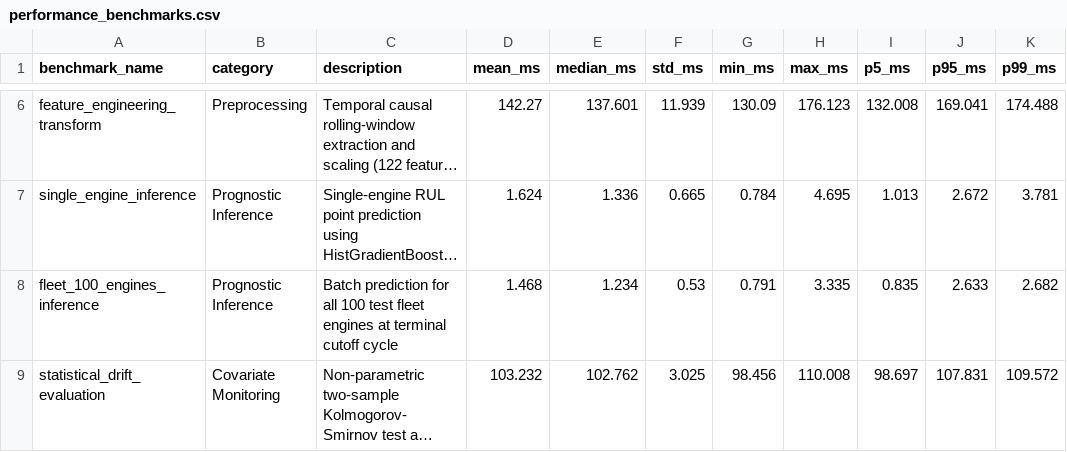
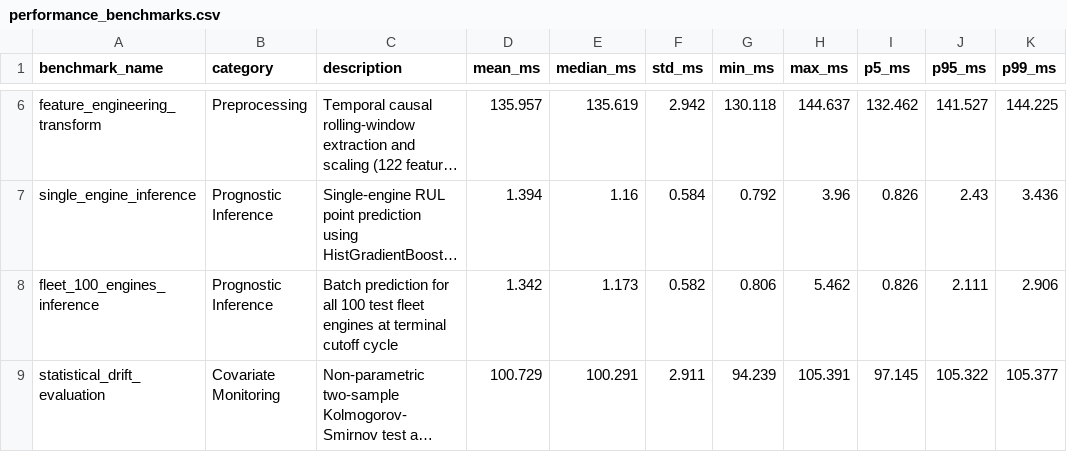
Before and after one commit to simpsonr06/aeroguard-predictive-maintenance, a CSV file: reports/research/performance_benchmarks.csv, drawn as a sheet; only a part is shown, gaps mark what is left out; long unchanged cells end in …; the diff covers the shown part only; the diff names each change by its address in the sheet, - before the commit and + after, or states it on an @@ line.

```diff
--- a/reports/research/performance_benchmarks.csv
+++ b/reports/research/performance_benchmarks.csv
-D6 (mean_ms): 142.27
+D6 (mean_ms): 135.957
-E6 (median_ms): 137.601
+E6 (median_ms): 135.619
-F6 (std_ms): 11.939
+F6 (std_ms): 2.942
-G6 (min_ms): 130.09
+G6 (min_ms): 130.118
-H6 (max_ms): 176.123
+H6 (max_ms): 144.637
-I6 (p5_ms): 132.008
+I6 (p5_ms): 132.462
-J6 (p95_ms): 169.041
+J6 (p95_ms): 141.527
-K6 (p99_ms): 174.488
+K6 (p99_ms): 144.225
-D7 (mean_ms): 1.624
+D7 (mean_ms): 1.394
-E7 (median_ms): 1.336
+E7 (median_ms): 1.16
-F7 (std_ms): 0.665
+F7 (std_ms): 0.584
-G7 (min_ms): 0.784
+G7 (min_ms): 0.792
-H7 (max_ms): 4.695
+H7 (max_ms): 3.96
-I7 (p5_ms): 1.013
+I7 (p5_ms): 0.826
-J7 (p95_ms): 2.672
+J7 (p95_ms): 2.43
-K7 (p99_ms): 3.781
+K7 (p99_ms): 3.436
-D8 (mean_ms): 1.468
+D8 (mean_ms): 1.342
-E8 (median_ms): 1.234
+E8 (median_ms): 1.173
-F8 (std_ms): 0.53
+F8 (std_ms): 0.582
-G8 (min_ms): 0.791
+G8 (min_ms): 0.806
-H8 (max_ms): 3.335
+H8 (max_ms): 5.462
-I8 (p5_ms): 0.835
+I8 (p5_ms): 0.826
-J8 (p95_ms): 2.633
+J8 (p95_ms): 2.111
-K8 (p99_ms): 2.682
+K8 (p99_ms): 2.906
-D9 (mean_ms): 103.232
+D9 (mean_ms): 100.729
-E9 (median_ms): 102.762
+E9 (median_ms): 100.291
-F9 (std_ms): 3.025
+F9 (std_ms): 2.911
-G9 (min_ms): 98.456
+G9 (min_ms): 94.239
-H9 (max_ms): 110.008
+H9 (max_ms): 105.391
-I9 (p5_ms): 98.697
+I9 (p5_ms): 97.145
-J9 (p95_ms): 107.831
+J9 (p95_ms): 105.322
-K9 (p99_ms): 109.572
+K9 (p99_ms): 105.377
```
Also changed, not shown: 31 edited cells elsewhere in this file, docs/research/literature_matrix.csv, reports/research/attack_simulation_summary.csv, 13 other files.
